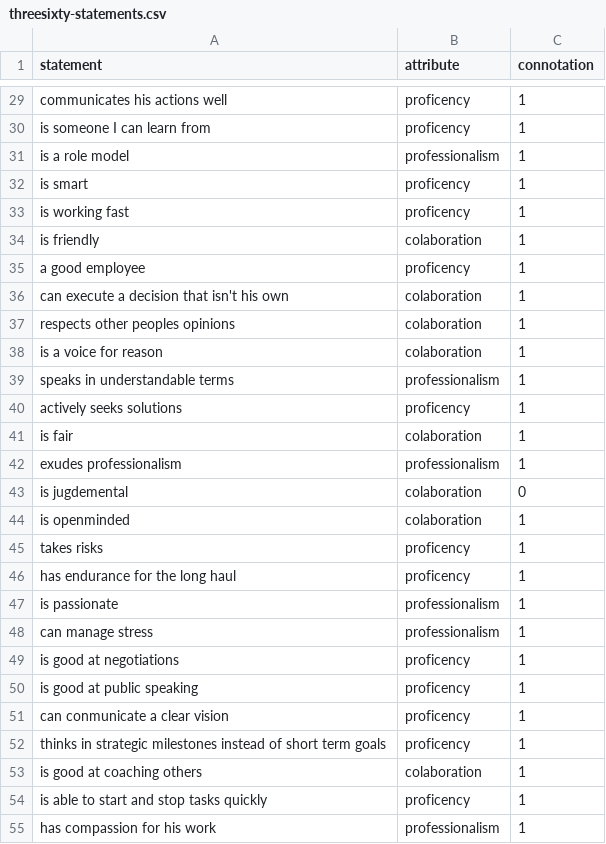
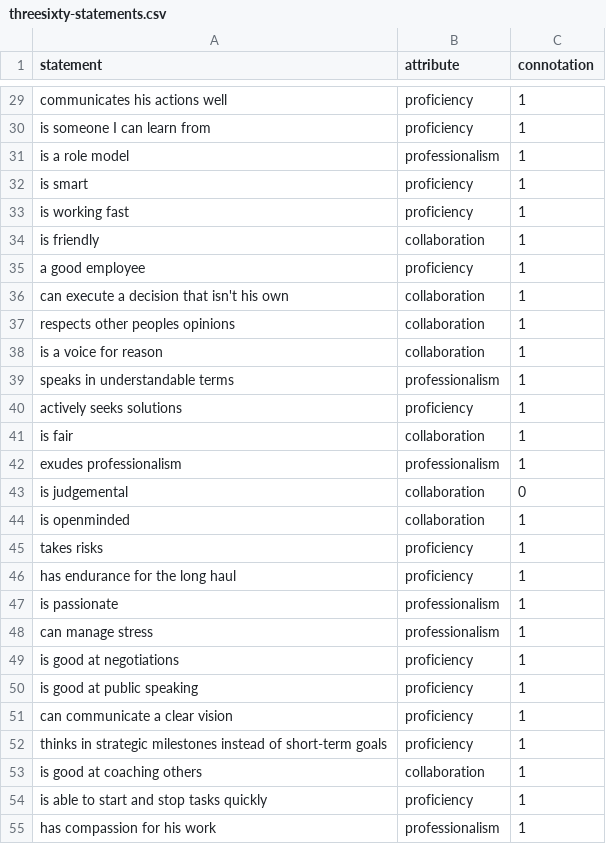
Before and after one commit to thermondo/threesixty-statements, a CSV file: threesixty-statements.csv, drawn as a sheet; only a part is shown, gaps mark what is left out; the diff covers the shown part only; the diff names each change by its address in the sheet, - before the commit and + after, or states it on an @@ line.

```diff
--- a/threesixty-statements.csv
+++ b/threesixty-statements.csv
-B29:B30 (attribute): proficency
+B29:B30 (attribute): proficiency
-B32:B33 (attribute): proficency
+B32:B33 (attribute): proficiency
-B34 (attribute): colaboration
+B34 (attribute): collaboration
-B35 (attribute): proficency
+B35 (attribute): proficiency
-B36:B38 (attribute): colaboration
+B36:B38 (attribute): collaboration
-B40 (attribute): proficency
+B40 (attribute): proficiency
-B41 (attribute): colaboration
+B41 (attribute): collaboration
-A43 (statement): is jugdemental
+A43 (statement): is judgemental
-B43:B44 (attribute): colaboration
+B43:B44 (attribute): collaboration
-B45:B46 (attribute): proficency
+B45:B46 (attribute): proficiency
-B49:B52 (attribute): proficency
+B49:B52 (attribute): proficiency
-A51 (statement): can conmunicate a clear vision
+A51 (statement): can communicate a clear vision
-A52 (statement): …instead of short term goals
+A52 (statement): …instead of short-term goals
-B53 (attribute): colaboration
+B53 (attribute): collaboration
-B54 (attribute): proficency
+B54 (attribute): proficiency
```
Also changed, not shown: 21 edited cells elsewhere in this file.
